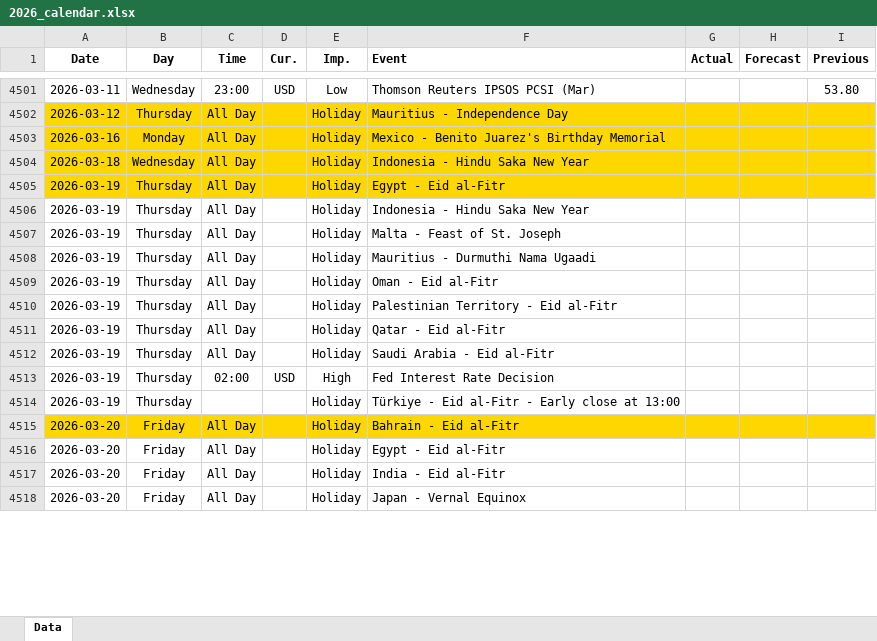
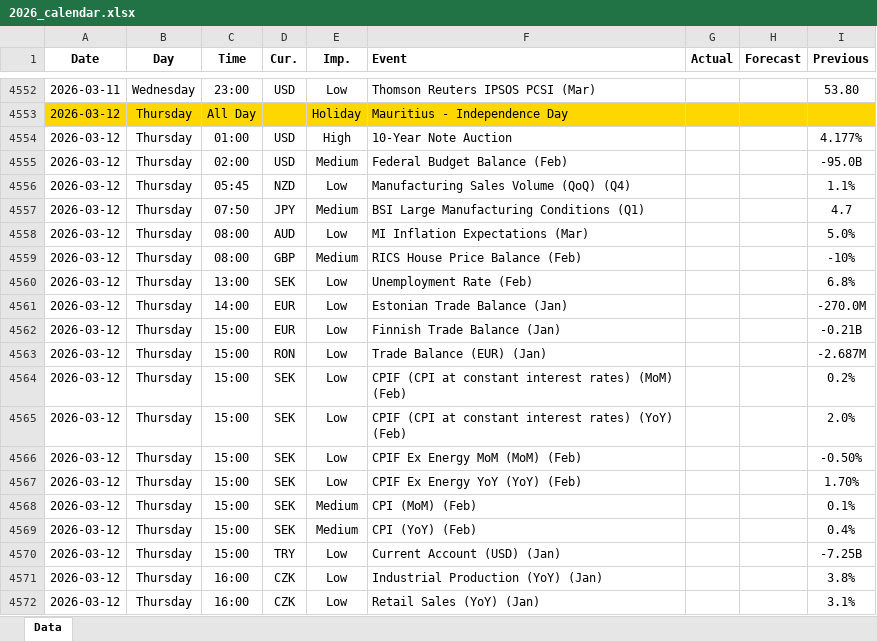
Before and after one commit to yiyousiow000814/XAUUSD-Calendar-Agent, an Excel workbook: data/Economic_Calendar/2026/2026_calendar.xlsx, sheet Data, drawn as a sheet; only a part is shown, gaps mark what is left out; the shorter side is filled out with more unchanged rows; values as stored, in another font and other column widths than the file's, no borders; the diff covers the shown part only; the diff names each change by its address in the sheet, - before the commit and + after, or states it on an @@ line.

```diff
--- a/data/Economic_Calendar/2026/2026_calendar.xlsx (sheet Data)
+++ b/data/Economic_Calendar/2026/2026_calendar.xlsx (sheet Data)
+row 4554: 2026-03-12 | Thursday | 01:00 | USD | High | 10-Year Note Auction |  |  | 4.177%
+row 4555: 2026-03-12 | Thursday | 02:00 | USD | Medium | Federal Budget Balance (Feb) |  |  | -95.0B
+row 4556: 2026-03-12 | Thursday | 05:45 | NZD | Low | Manufacturing Sales Volume (QoQ) (Q4) |  |  | 1.1%
+row 4557: 2026-03-12 | Thursday | 07:50 | JPY | Medium | BSI Large Manufacturing Conditions (Q1) |  |  | 4.7
+row 4558: 2026-03-12 | Thursday | 08:00 | AUD | Low | MI Inflation Expectations (Mar) |  |  | 5.0%
+row 4559: 2026-03-12 | Thursday | 08:00 | GBP | Medium | RICS House Price Balance (Feb) |  |  | -10%
+row 4560: 2026-03-12 | Thursday | 13:00 | SEK | Low | Unemployment Rate (Feb) |  |  | 6.8%
+row 4561: 2026-03-12 | Thursday | 14:00 | EUR | Low | Estonian Trade Balance (Jan) |  |  | -270.0M
+row 4562: 2026-03-12 | Thursday | 15:00 | EUR | Low | Finnish Trade Balance (Jan) |  |  | -0.21B
+row 4563: 2026-03-12 | Thursday | 15:00 | RON | Low | Trade Balance (EUR) (Jan) |  |  | -2.687M
+row 4564: 2026-03-12 | Thursday | 15:00 | SEK | Low | CPIF (CPI at constant interest rates) (MoM) (Feb) |  |  | 0.2%
+row 4565: 2026-03-12 | Thursday | 15:00 | SEK | Low | CPIF (CPI at constant interest rates) (YoY) (Feb) |  |  | 2.0%
+row 4566: 2026-03-12 | Thursday | 15:00 | SEK | Low | CPIF Ex Energy MoM (MoM) (Feb) |  |  | -0.50%
+row 4567: 2026-03-12 | Thursday | 15:00 | SEK | Low | CPIF Ex Energy YoY (YoY) (Feb) |  |  | 1.70%
+row 4568: 2026-03-12 | Thursday | 15:00 | SEK | Medium | CPI (MoM) (Feb) |  |  | 0.1%
+row 4569: 2026-03-12 | Thursday | 15:00 | SEK | Medium | CPI (YoY) (Feb) |  |  | 0.4%
+row 4570: 2026-03-12 | Thursday | 15:00 | TRY | Low | Current Account (USD) (Jan) |  |  | -7.25B
+row 4571: 2026-03-12 | Thursday | 16:00 | CZK | Low | Industrial Production (YoY) (Jan) |  |  | 3.8%
+row 4572: 2026-03-12 | Thursday | 16:00 | CZK | Low | Retail Sales (YoY) (Jan) |  |  | 3.1%
```
Also changed, not shown: 127 added rows, 13 removed rows, 166 edited cells and cell formats elsewhere in this sheet, 2 other files.
